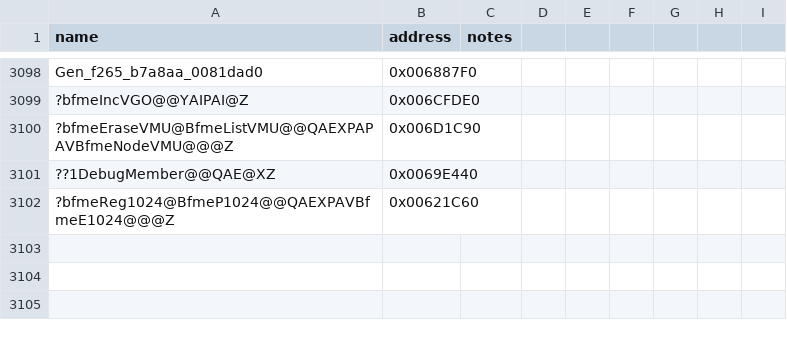
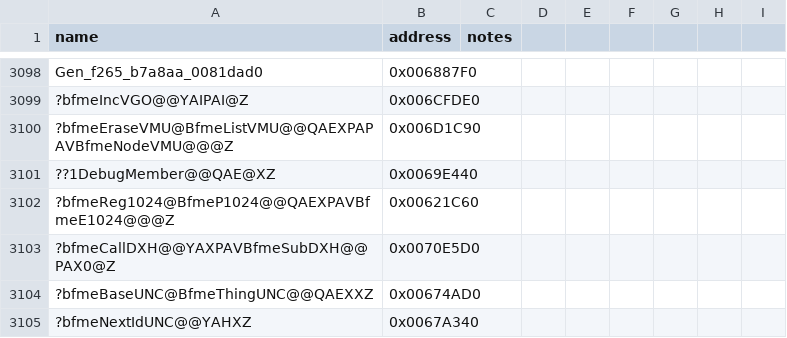
Before and after one commit to NotNBR/Open-BFME-2, a CSV file: reverse/symbols.csv, drawn as a sheet; only a part is shown, gaps mark what is left out; the diff names each change by its address in the sheet, - before the commit and + after, or states it on an @@ line.

Commit message:
Recover bfmeGoDXH 30B @0x0070E6C0 via BFME1 donor; trimmed TU + 1 pin

```diff
--- a/reverse/symbols.csv
+++ b/reverse/symbols.csv
+row 3103: ?bfmeCallDXH@@YAXPAVBfmeSubDXH@@PAX0@Z | 0x0070E5D0
+row 3104: ?bfmeBaseUNC@BfmeThingUNC@@QAEXXZ | 0x00674AD0
+row 3105: ?bfmeNextIdUNC@@YAHXZ | 0x0067A340
```
Also changed, not shown: 3 other files.
